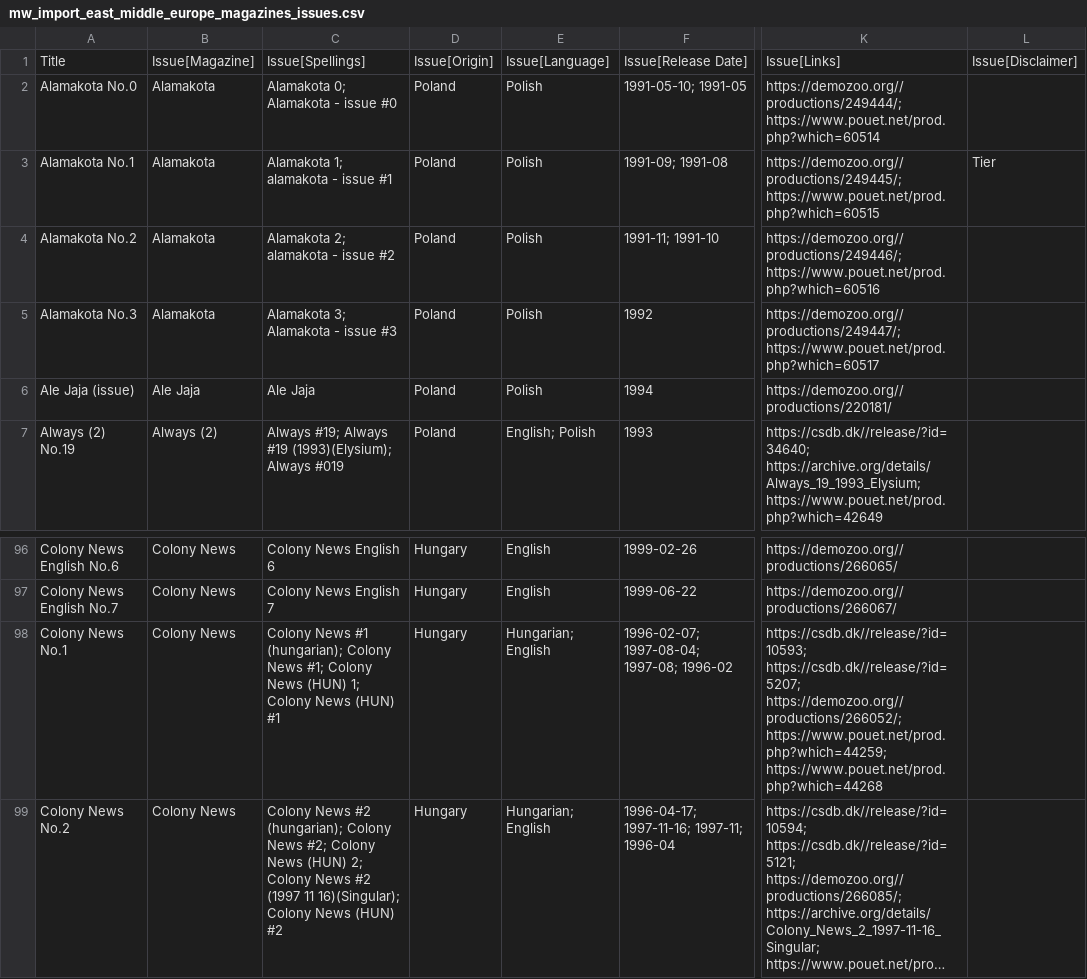
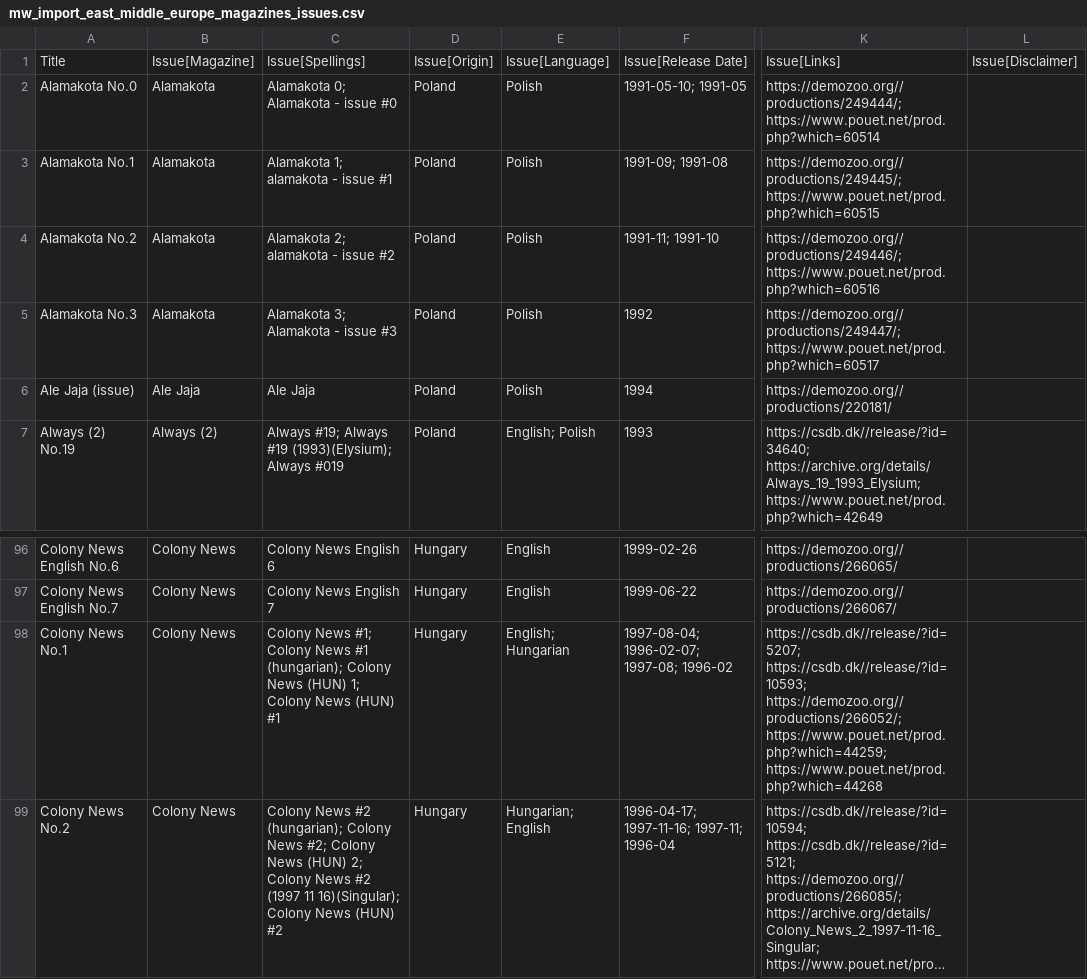
Before and after one commit to tomashshtohryn/east_middle_europe_disk_magazines, a CSV file: data/target_data/mw_import_east_middle_europe_magazines_issues.csv, drawn as a sheet; only a part is shown, gaps mark what is left out; long unchanged cells end in …; the diff names each change by its address in the sheet, - before the commit and + after, or states it on an @@ line.

```diff
--- a/data/target_data/mw_import_east_middle_europe_magazines_issues.csv
+++ b/data/target_data/mw_import_east_middle_europe_magazines_issues.csv
-L3: Tier
+L3: (empty)
-C98: Colony News #1 (hungarian); Colony News #1; Colony News…
+C98: Colony News #1; Colony News #1 (hungarian); Colony News…
-E98: Hungarian; English
+E98: English; Hungarian
-F98: 1996-02-07; 1997-08-04; 1997-08; 1996-02
+F98: 1997-08-04; 1996-02-07; 1997-08; 1996-02
-K98: https://csdb.dk//release/?id=10593; https://csdb.dk//release/?id=5207; https://demozoo.org//productions/266052/; https://www.pouet.net/prod.php?which=44259;…
+K98: https://csdb.dk//release/?id=5207; https://csdb.dk//release/?id=10593; https://demozoo.org//productions/266052/; https://www.pouet.net/prod.php?which=44259;…
```
Also changed, not shown: data/target_data/east_middle_europe_magazines.csv, 3 other files.
